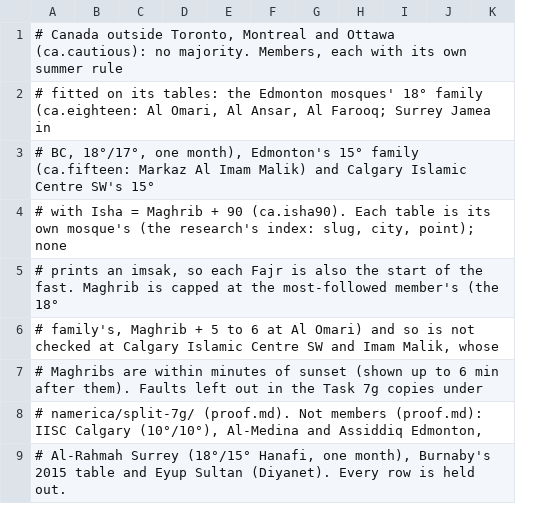
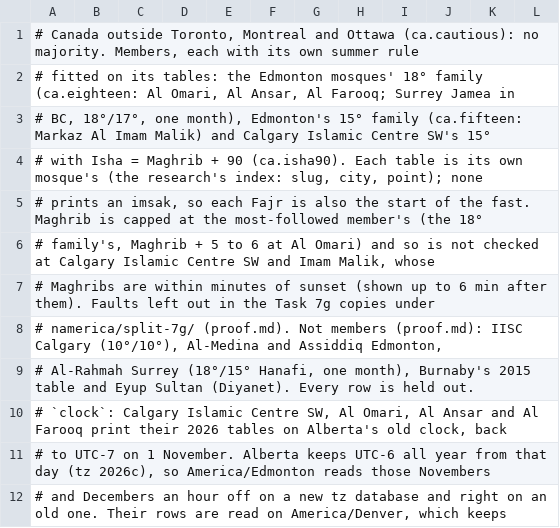
Before and after one commit to MohamedAbulgasem/Taqwa, a TSV file: tools/timetables/official/gate/ca-cautious.tsv, drawn as a sheet; only a part is shown; the diff covers the shown part only; the diff names each change by its address in the sheet, - before the commit and + after, or states it on an @@ line.

Commit message:
Gate: Canada's tables printed on the old clock are read on it, and no page is drawn on zone data that predates a clock change
Alberta keeps UTC-6 and Manitoba UTC-5 all year from 1 November 2026 (tz 2026c and 2026e). On a JDK with
tz 2026e (Homebrew's 21.0.13 now, Temurin 21.0.13 once CI takes it) America/Edmonton and America/Winnipeg no
longer go back, so the 2026 tables still printed on the old clock read an hour off from 1 November, and
NeverEarlyGateTest, CityUnitsTest and ContinentalMawaqitSurveyTest failed on ca.cautious.

- ca-cautious.tsv gains a `clock` column. Calgary Islamic Centre SW, Al Omari, Al Ansar and Al Farooq go back
  on 1 November as the old clock did, so they are read on America/Denver, which keeps Alberta's old clock
  exactly (2026a's America/Edmonton, every day of 2026 and 2027). Markaz Al Imam Malik prints the new clock;
  its copy ends on 31 October, so it needs none. ca-cautious-envelope.tsv, regenerated with
  generateEnvelopeRows, carries the column; every row is unchanged but for the new cell.
- The Canadian Mawaqit survey's calendars.tsv gains `clock`, read like a gate row's: the three Winnipeg
  calendars (captured 28 September, unchanged on Mawaqit on 22 October) are read on America/Chicago, the old
  Manitoba clock.
- Timetable.day stops the build when a ClockChanges row for the city's zone is in force and the JVM's tz
  database gives another offset, naming the change and the database: a page on old zone data shows every time
  an hour off, early where the clocks stayed forward. No published city is affected today.
- Tests: the guard, and ClockChanges against the JVM's zone data (a month into each change, the true offset or
  the old clock's, never a third).

The same results on tz 2026e (Homebrew 21.0.13) and tz 2026b (Temurin 21.0.12.1, as CI): tools/timetables
jvmTest green with the official archive at Taqwa-official origin/main 0181c17, checkStamps 71 fresh with
ProofStamps.kt unchanged, generate and site/build.py --check green.

```diff
--- a/tools/timetables/official/gate/ca-cautious.tsv
+++ b/tools/timetables/official/gate/ca-cautious.tsv
+column F, empty
+row 10: # `clock`: Calgary Islamic Centre SW, Al Omari, Al Ansar and Al Farooq print their 2026 tables on Alberta's old clock, back
+row 11: # to UTC-7 on 1 November. Alberta keeps UTC-6 all year from that day (tz 2026c), so America/Edmonton reads those Novembers
+row 12: # and Decembers an hour off on a new tz database and right on an old one. Their rows are read on America/Denver, which keeps
```
Also changed, not shown: 2 added rows and 14 edited cells elsewhere in this file, tools/timetables/official/gate/ca-cautious-envelope.tsv, tools/timetables/official/survey/ca-cautious/calendars.tsv, 3 other files.
